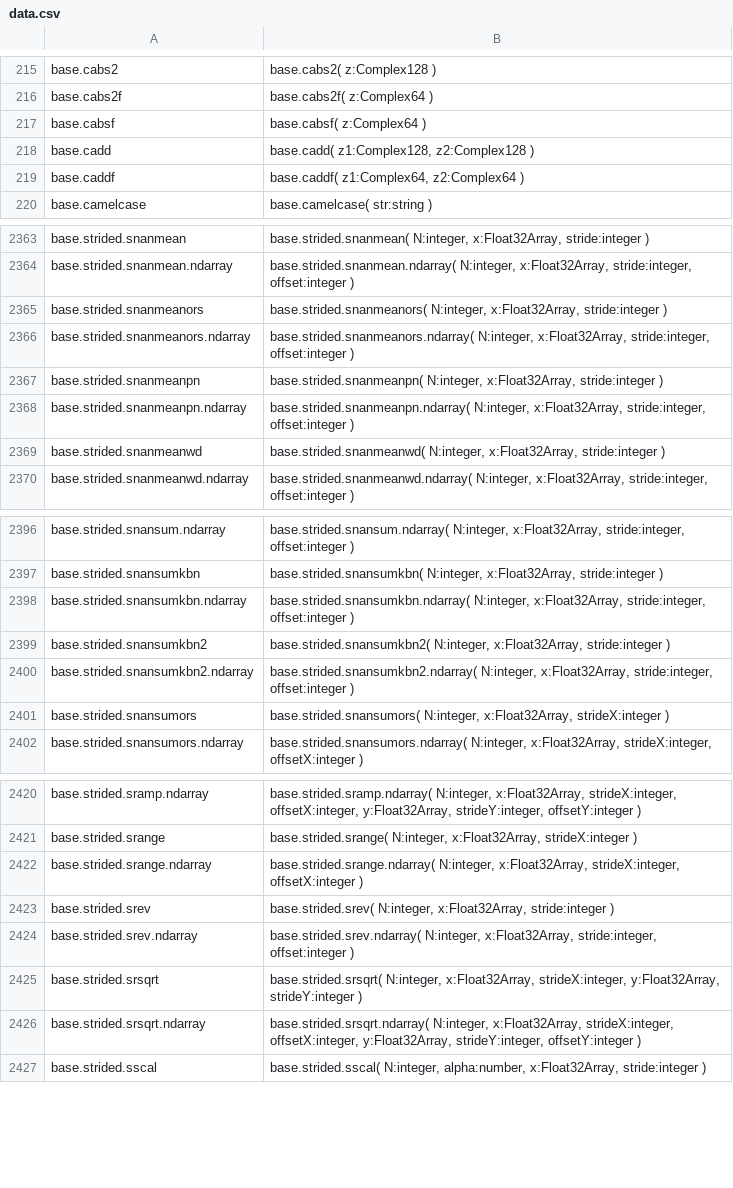
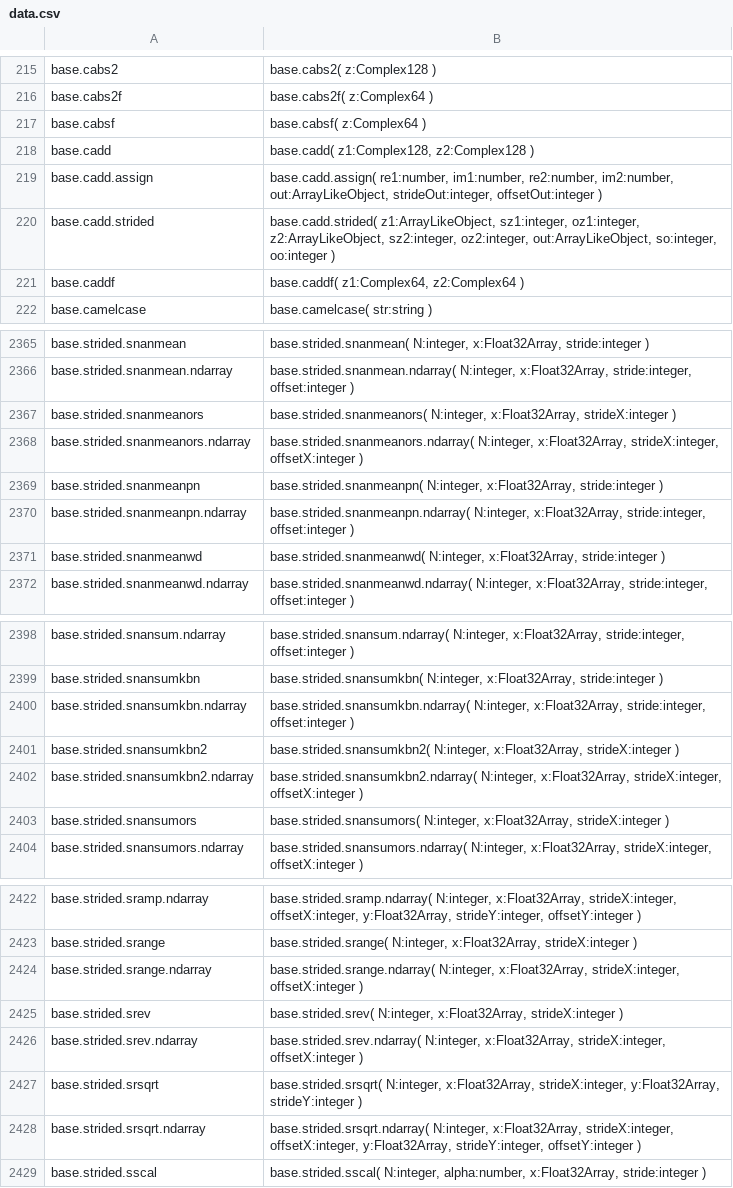
Before and after one commit to stdlib-js/repl, a CSV file: typed-signature/data/data.csv, drawn as a sheet; only a part is shown, gaps mark what is left out.

```diff
--- a/typed-signature/data/data.csv
+++ b/typed-signature/data/data.csv
@@ -218,2 +218,4 @@ base.cabsf,"base.cabsf( z:Complex64 )"
 base.cadd,"base.cadd( z1:Complex128, z2:Complex128 )"
+base.cadd.assign,"base.cadd.assign( re1:number, im1:number, re2:number, im2:number, out:ArrayLikeObject, strideOut:integer, offsetOut:integer )"
+base.cadd.strided,"base.cadd.strided( z1:ArrayLikeObject, sz1:integer, oz1:integer, z2:ArrayLikeObject, sz2:integer, oz2:integer, out:ArrayLikeObject, so:integer, oo:integer )"
 base.caddf,"base.caddf( z1:Complex64, z2:Complex64 )"
@@ -2364,4 +2366,4 @@ base.strided.snanmean,"base.strided.snanmean( N:integer, x:Float32Array, stride:
 base.strided.snanmean.ndarray,"base.strided.snanmean.ndarray( N:integer, x:Float32Array, stride:integer, offset:integer )"
-base.strided.snanmeanors,"base.strided.snanmeanors( N:integer, x:Float32Array, stride:integer )"
-base.strided.snanmeanors.ndarray,"base.strided.snanmeanors.ndarray( N:integer, x:Float32Array, stride:integer, offset:integer )"
+base.strided.snanmeanors,"base.strided.snanmeanors( N:integer, x:Float32Array, strideX:integer )"
+base.strided.snanmeanors.ndarray,"base.strided.snanmeanors.ndarray( N:integer, x:Float32Array, strideX:integer, offsetX:integer )"
 base.strided.snanmeanpn,"base.strided.snanmeanpn( N:integer, x:Float32Array, stride:integer )"
@@ -2398,4 +2400,4 @@ base.strided.snansumkbn,"base.strided.snansumkbn( N:integer, x:Float32Array, str
 base.strided.snansumkbn.ndarray,"base.strided.snansumkbn.ndarray( N:integer, x:Float32Array, stride:integer, offset:integer )"
-base.strided.snansumkbn2,"base.strided.snansumkbn2( N:integer, x:Float32Array, stride:integer )"
-base.strided.snansumkbn2.ndarray,"base.strided.snansumkbn2.ndarray( N:integer, x:Float32Array, stride:integer, offset:integer )"
+base.strided.snansumkbn2,"base.strided.snansumkbn2( N:integer, x:Float32Array, strideX:integer )"
+base.strided.snansumkbn2.ndarray,"base.strided.snansumkbn2.ndarray( N:integer, x:Float32Array, strideX:integer, offsetX:integer )"
 base.strided.snansumors,"base.strided.snansumors( N:integer, x:Float32Array, strideX:integer )"
@@ -2422,4 +2424,4 @@ base.strided.srange,"base.strided.srange( N:integer, x:Float32Array, strideX:int
 base.strided.srange.ndarray,"base.strided.srange.ndarray( N:integer, x:Float32Array, strideX:integer, offsetX:integer )"
-base.strided.srev,"base.strided.srev( N:integer, x:Float32Array, stride:integer )"
-base.strided.srev.ndarray,"base.strided.srev.ndarray( N:integer, x:Float32Array, stride:integer, offset:integer )"
+base.strided.srev,"base.strided.srev( N:integer, x:Float32Array, strideX:integer )"
+base.strided.srev.ndarray,"base.strided.srev.ndarray( N:integer, x:Float32Array, strideX:integer, offsetX:integer )"
 base.strided.srsqrt,"base.strided.srsqrt( N:integer, x:Float32Array, strideX:integer, y:Float32Array, strideY:integer )"
```
Also changed, not shown: info/data/data.csv, signature/data/data.csv, 6 other files.
